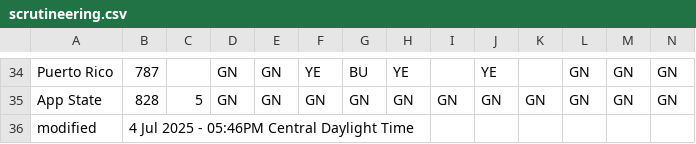
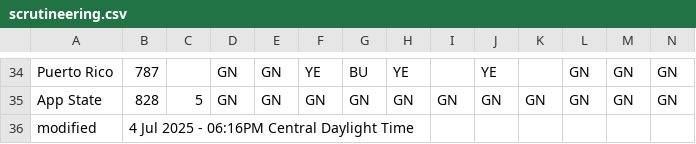
Before and after one commit to jtmullen/fsgp-2025-site, a CSV file: _data/scrutineering.csv, drawn as a sheet; only a part is shown, gaps mark what is left out.

```diff
--- a/_data/scrutineering.csv
+++ b/_data/scrutineering.csv
@@ -35,2 +35,2 @@ Puerto Rico,787,,GN,GN,YE,BU,YE,,YE,,GN,GN,GN
 App State,828,5,GN,GN,GN,GN,GN,GN,GN,GN,GN,GN,GN
-modified,4 Jul 2025 - 05:46PM Central Daylight Time,,,,,,,,,,,
+modified,4 Jul 2025 - 06:16PM Central Daylight Time,,,,,,,,,,,
```
